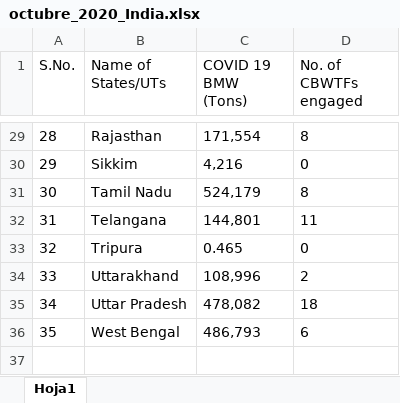
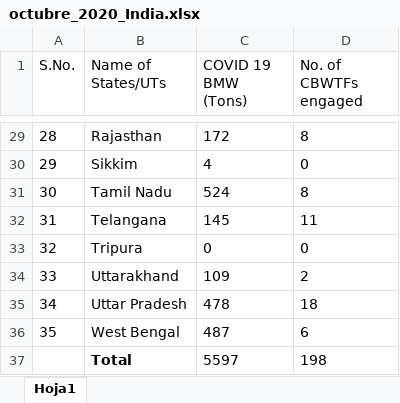
Before and after one commit to DavidGD03/plastics-COVID_project, an Excel workbook: data/india/octubre_2020_India.xlsx, sheet Hoja1, drawn as a sheet; only a part is shown, gaps mark what is left out; values as stored, in another font and other column widths than the file's, no borders; the diff covers the shown part only; the diff names each change by its address in the sheet, - before the commit and + after, or states it on an @@ line.

```diff
--- a/data/india/octubre_2020_India.xlsx (sheet Hoja1)
+++ b/data/india/octubre_2020_India.xlsx (sheet Hoja1)
-C29 (COVID 19 BMW (Tons)): 171,554
+C29 (COVID 19 BMW (Tons)): 172
-C30 (COVID 19 BMW (Tons)): 4,216
+C30 (COVID 19 BMW (Tons)): 4
-C31 (COVID 19 BMW (Tons)): 524,179
+C31 (COVID 19 BMW (Tons)): 524
-C32 (COVID 19 BMW (Tons)): 144,801
+C32 (COVID 19 BMW (Tons)): 145
-C33 (COVID 19 BMW (Tons)): 0.465
+C33 (COVID 19 BMW (Tons)): 0
-C34 (COVID 19 BMW (Tons)): 108,996
+C34 (COVID 19 BMW (Tons)): 109
-C35 (COVID 19 BMW (Tons)): 478,082
+C35 (COVID 19 BMW (Tons)): 478
-C36 (COVID 19 BMW (Tons)): 486,793
+C36 (COVID 19 BMW (Tons)): 487
+row 37:  | Total | 5597 | 198
```
Also changed, not shown: 27 edited cells elsewhere in this sheet, data/india/julio_2020_India.xlsx, data/india/junio_2020_India.xlsx, 1 other file.
